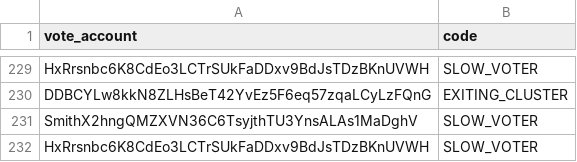
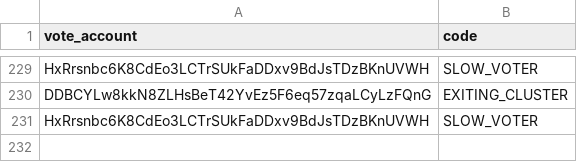
Before and after one commit to marinade-finance/delegation-strategy-2, a CSV file: blacklist.csv, drawn as a sheet; only a part is shown, gaps mark what is left out.

Commit message:
Update blacklist.csv
Remove SmithX2hngQMZXVN36C6TsyjthTU3YnsALAs1MaDghV from the blacklist after their 1-month observation period.

```diff
--- a/blacklist.csv
+++ b/blacklist.csv
@@ -230,3 +230,2 @@ HxRrsnbc6K8CdEo3LCTrSUkFaDDxv9BdJsTDzBKnUVWH,SLOW_VOTER
 DDBCYLw8kkN8ZLHsBeT42YvEz5F6eq57zqaLCyLzFQnG,EXITING_CLUSTER
-SmithX2hngQMZXVN36C6TsyjthTU3YnsALAs1MaDghV,SLOW_VOTER
 HxRrsnbc6K8CdEo3LCTrSUkFaDDxv9BdJsTDzBKnUVWH,SLOW_VOTER
```
